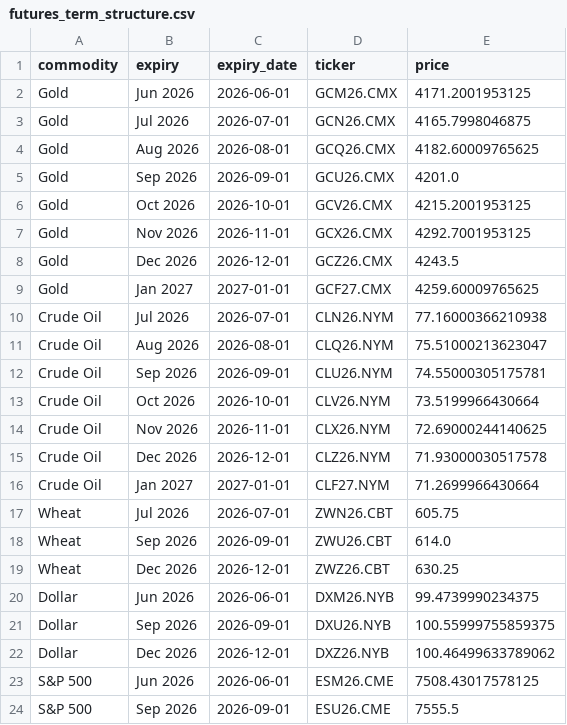
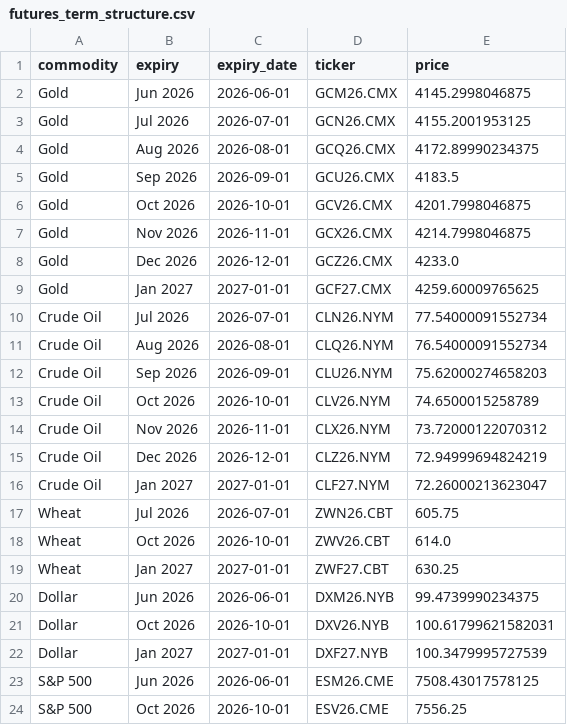
Before and after one commit to FredericBANDEIRA/Cross-Asset-Market-Regime-Monitor, a CSV file: data/futures_term_structure.csv, drawn as a sheet; only a part is shown; the diff covers the shown part only.

```diff
--- a/data/futures_term_structure.csv
+++ b/data/futures_term_structure.csv
@@ -1,24 +1,24 @@
 commodity,expiry,expiry_date,ticker,price
-Gold,Jun 2026,2026-06-01,GCM26.CMX,4171.2001953125
-Gold,Jul 2026,2026-07-01,GCN26.CMX,4165.7998046875
-Gold,Aug 2026,2026-08-01,GCQ26.CMX,4182.60009765625
-Gold,Sep 2026,2026-09-01,GCU26.CMX,4201.0
-Gold,Oct 2026,2026-10-01,GCV26.CMX,4215.2001953125
-Gold,Nov 2026,2026-11-01,GCX26.CMX,4292.7001953125
-Gold,Dec 2026,2026-12-01,GCZ26.CMX,4243.5
+Gold,Jun 2026,2026-06-01,GCM26.CMX,4145.2998046875
+Gold,Jul 2026,2026-07-01,GCN26.CMX,4155.2001953125
+Gold,Aug 2026,2026-08-01,GCQ26.CMX,4172.89990234375
+Gold,Sep 2026,2026-09-01,GCU26.CMX,4183.5
+Gold,Oct 2026,2026-10-01,GCV26.CMX,4201.7998046875
+Gold,Nov 2026,2026-11-01,GCX26.CMX,4214.7998046875
+Gold,Dec 2026,2026-12-01,GCZ26.CMX,4233.0
 Gold,Jan 2027,2027-01-01,GCF27.CMX,4259.60009765625
-Crude Oil,Jul 2026,2026-07-01,CLN26.NYM,77.16000366210938
-Crude Oil,Aug 2026,2026-08-01,CLQ26.NYM,75.51000213623047
-Crude Oil,Sep 2026,2026-09-01,CLU26.NYM,74.55000305175781
-Crude Oil,Oct 2026,2026-10-01,CLV26.NYM,73.5199966430664
-Crude Oil,Nov 2026,2026-11-01,CLX26.NYM,72.69000244140625
-Crude Oil,Dec 2026,2026-12-01,CLZ26.NYM,71.93000030517578
-Crude Oil,Jan 2027,2027-01-01,CLF27.NYM,71.2699966430664
+Crude Oil,Jul 2026,2026-07-01,CLN26.NYM,77.54000091552734
+Crude Oil,Aug 2026,2026-08-01,CLQ26.NYM,76.54000091552734
+Crude Oil,Sep 2026,2026-09-01,CLU26.NYM,75.62000274658203
+Crude Oil,Oct 2026,2026-10-01,CLV26.NYM,74.6500015258789
+Crude Oil,Nov 2026,2026-11-01,CLX26.NYM,73.72000122070312
+Crude Oil,Dec 2026,2026-12-01,CLZ26.NYM,72.94999694824219
+Crude Oil,Jan 2027,2027-01-01,CLF27.NYM,72.26000213623047
 Wheat,Jul 2026,2026-07-01,ZWN26.CBT,605.75
-Wheat,Sep 2026,2026-09-01,ZWU26.CBT,614.0
-Wheat,Dec 2026,2026-12-01,ZWZ26.CBT,630.25
+Wheat,Oct 2026,2026-10-01,ZWV26.CBT,614.0
+Wheat,Jan 2027,2027-01-01,ZWF27.CBT,630.25
 Dollar,Jun 2026,2026-06-01,DXM26.NYB,99.4739990234375
-Dollar,Sep 2026,2026-09-01,DXU26.NYB,100.55999755859375
-Dollar,Dec 2026,2026-12-01,DXZ26.NYB,100.46499633789062
+Dollar,Oct 2026,2026-10-01,DXV26.NYB,100.61799621582031
+Dollar,Jan 2027,2027-01-01,DXF27.NYB,100.3479995727539
 S&P 500,Jun 2026,2026-06-01,ESM26.CME,7508.43017578125
-S&P 500,Sep 2026,2026-09-01,ESU26.CME,7555.5
+S&P 500,Oct 2026,2026-10-01,ESV26.CME,7556.25
```
Also changed, not shown: 1 edited cell elsewhere in this file, 3 other files.
